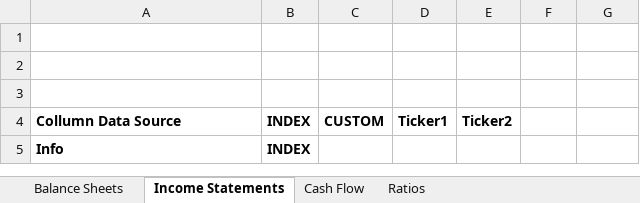
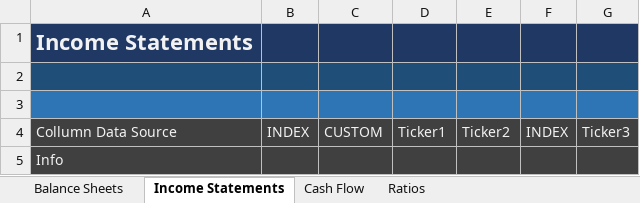
Before and after one commit to TonnAlas/FinForge, an Excel workbook: FinForge.xlsm, sheet Income Statements, drawn as a sheet; values as stored, in another font and other column widths than the file's, no borders; removed rows and columns are numbered as before the commit, all else as after; the diff names each change by its address in the sheet, - before the commit and + after, or states it on an @@ line.

```diff
--- a/FinForge.xlsm (sheet Income Statements)
+++ b/FinForge.xlsm (sheet Income Statements)
+row 1: Income Statements
-A2:G2 fill: none
+A2:G2 fill: #1F4E79
-A3:G3 fill: none
+A3:G3 fill: #2E75B6
-row 3: (empty)
-A4:G5 fill: none
+A4:G5 fill: #404040
@@ A4:E4 bold: on → off, text colour: black → #F2F2F2 @@
-F4: (empty)
+F4: INDEX
-G4: (empty)
+G4: Ticker3
@@ A5 bold: on → off, text colour: black → #F2F2F2 @@
-B5: INDEX
+B5: (empty)
```
Also changed, not shown: sheet Balance Sheets, sheet Cash Flow, sheet Ratios, Internal/cheking_and_structure/Template.xlsm, 16 other files.
